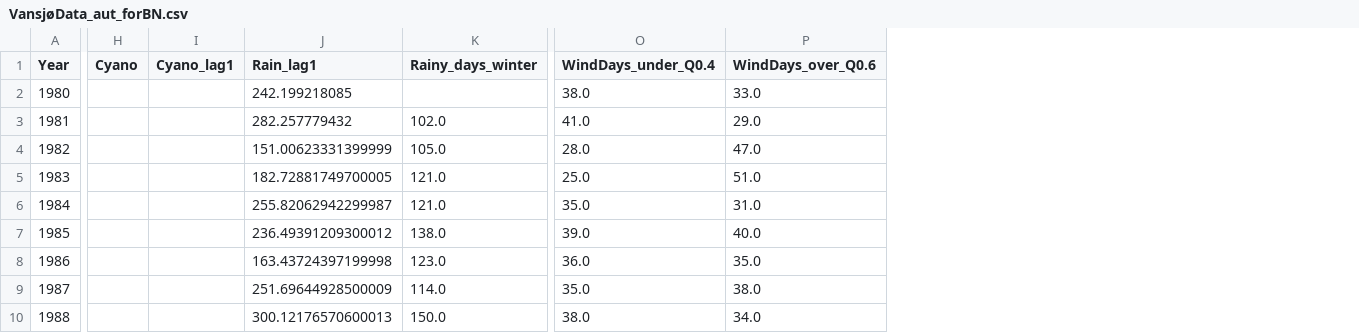
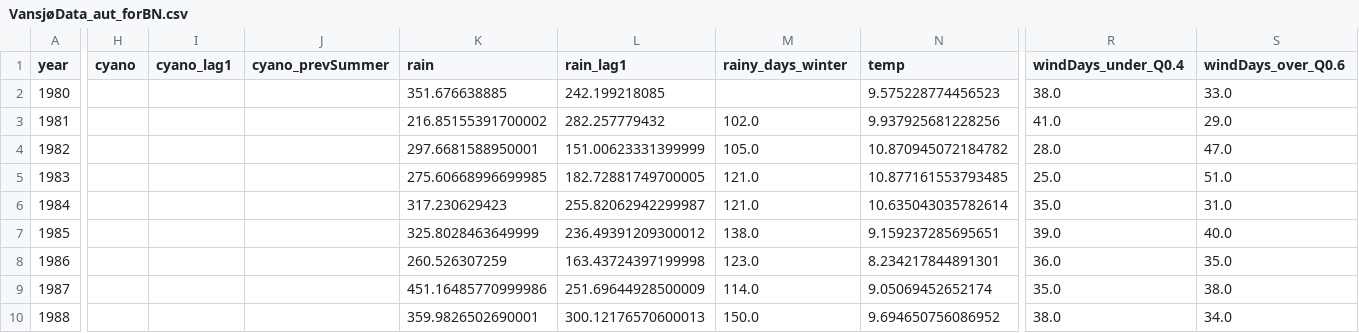
Before and after one commit to NIVANorge/watexr, a CSV file: Norway_Morsa/Model_Development/data/DataMatrices/VansjøData_aut_forBN.csv, drawn as a sheet; only a part is shown, gaps mark what is left out; addresses are those after the commit; the diff names each change by its address in the sheet, - before the commit and + after, or states it on an @@ line.

```diff
--- a/Norway_Morsa/Model_Development/data/DataMatrices/VansjøData_aut_forBN.csv
+++ b/Norway_Morsa/Model_Development/data/DataMatrices/VansjøData_aut_forBN.csv
+column J (cyano_prevSummer), empty
+column K (rain), rows 2-10: 351.676638885 | 216.85155391700002 | 297.6681588950001 | 275.60668996699985 | 317.230629423 | 325.8028463649999 | 260.526307259 | 451.16485770999986 | 359.9826502690001
+column N (temp), rows 2-10: 9.575228774456523 | 9.937925681228256 | 10.870945072184782 | 10.877161553793485 | 10.635043035782614 | 9.159237285695651 | 8.234217844891301 | 9.05069452652174 | 9.694650756086952
-A1: Year
+A1: year
-H1: Cyano
+H1: cyano
-I1: Cyano_lag1
+I1: cyano_lag1
-L1: Rain_lag1
+L1: rain_lag1
-M1: Rainy_days_winter
+M1: rainy_days_winter
-R1: WindDays_under_Q0.4
+R1: windDays_under_Q0.4
-S1: WindDays_over_Q0.6
+S1: windDays_over_Q0.6
```
Also changed, not shown: Norway_Morsa/Model_Development/data/DataMatrices/VansjøData_summ_forBN.csv, 17 other files.
